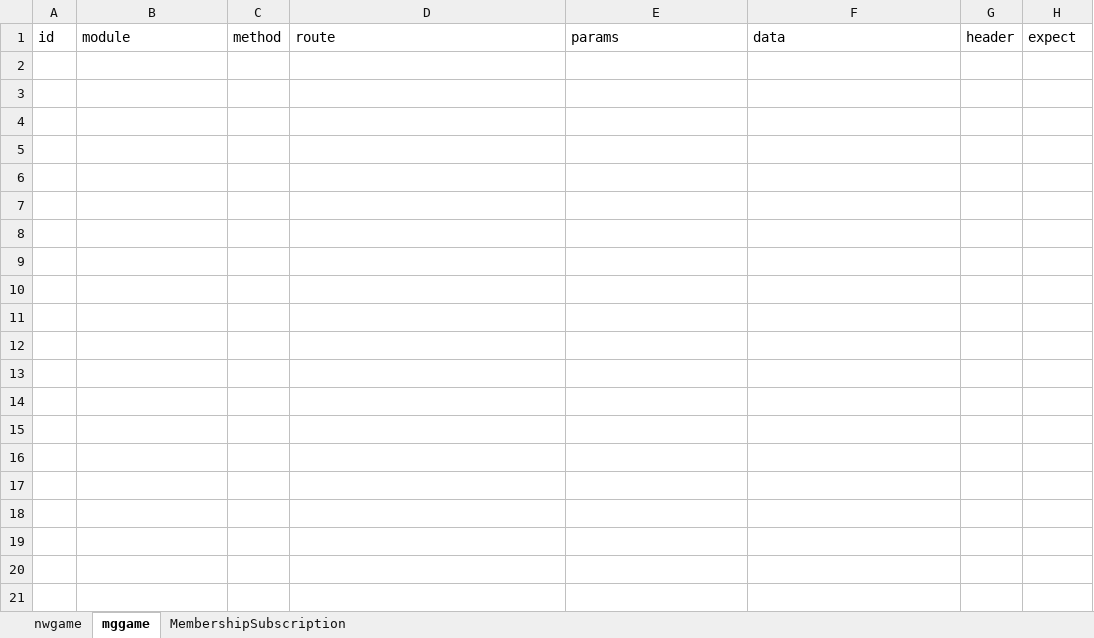
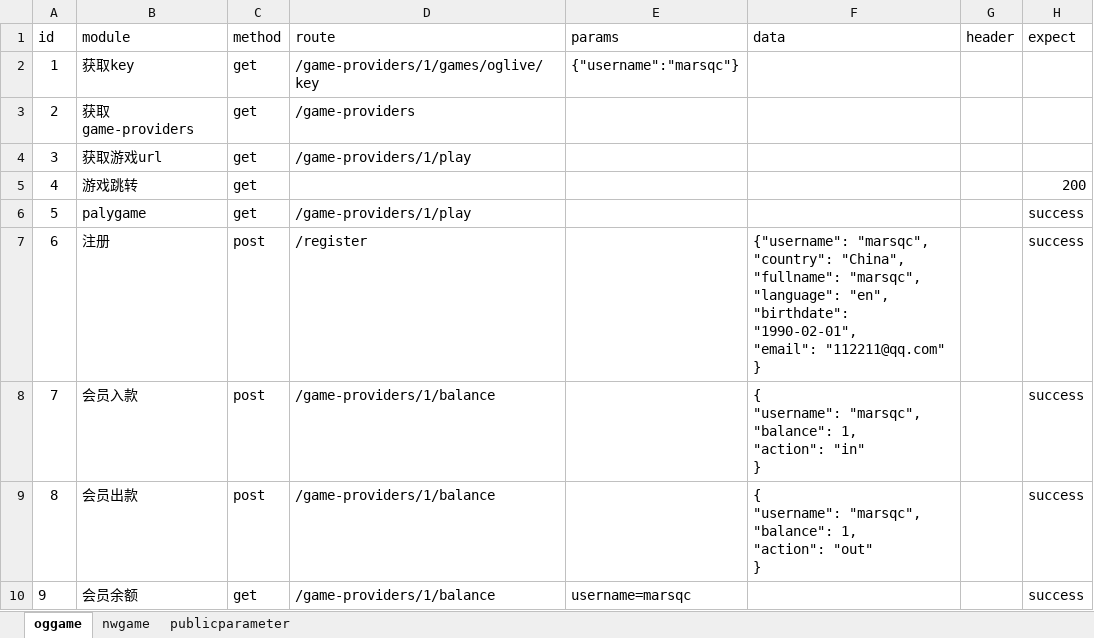
Before and after one commit to evebjayson/og_apitest, an Excel workbook: og_apitest/data/api_data.xlsx, sheet oggame, drawn as a sheet; values as stored, in another font and other column widths than the file's, no borders; ↵ is a line break in a cell; the diff names each change by its address in the sheet, - before the commit and + after, or states it on an @@ line.

Commit message:
提交测试用例(OGlive)20190605

```diff
--- a/og_apitest/data/api_data.xlsx (sheet oggame)
+++ b/og_apitest/data/api_data.xlsx (sheet oggame)
-sheet tab: mggame
+sheet tab: oggame
-sheet tab: MembershipSubscription
+sheet tab: publicparameter
@@ sheet tab order changed: oggame | nwgame | publicparameter @@
+row 2: 1 | 获取key | get | /game-providers/1/games/oglive/key | {"username":"marsqc"}
+row 3: 2 | 获取game-providers | get | /game-providers
+row 4: 3 | 获取游戏url | get | /game-providers/1/play
+row 5: 4 | 游戏跳转 | get |  |  |  |  | 200
+row 6: 5 | palygame | get | /game-providers/1/play |  |  |  | success
+row 7: 6 | 注册 | post | /register |  | {"username": "marsqc", ↵ "country": "China", ↵ "fullname": "marsqc", ↵ "language": "en", ↵ "birthdate": "1990-02-01", ↵ "email": "112211@qq.com" ↵ } |  | success
+row 8: 7 | 会员入款 | post | /game-providers/1/balance |  | { ↵ "username": "marsqc", ↵ "balance": 1, ↵ "action": "in" ↵ } |  | success
+row 9: 8 | 会员出款 | post | /game-providers/1/balance |  | { ↵ "username": "marsqc", ↵ "balance": 1, ↵ "action": "out" ↵ } |  | success
+row 10: 9 | 会员余额 | get | /game-providers/1/balance | username=marsqc |  |  | success
```
Also changed, not shown: sheet publicparameter, sheet nwgame, 15 other files.
